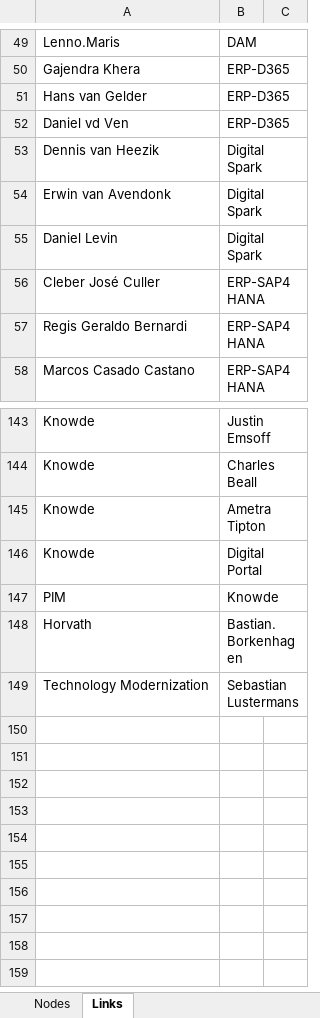
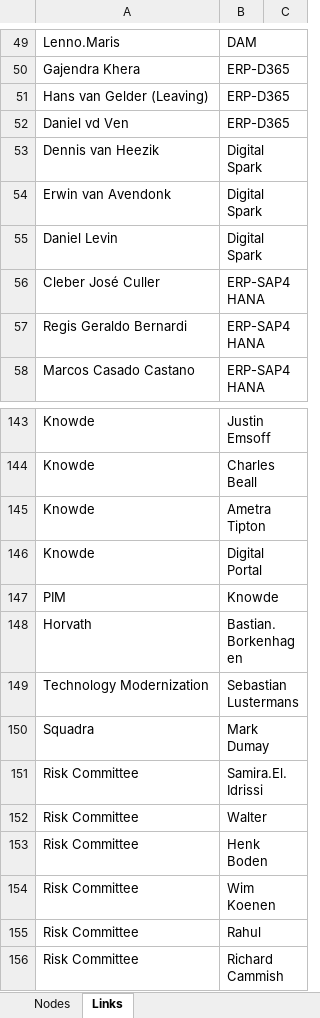
Before and after one commit to renenadorp/D3, an Excel workbook: relations/datasets/caldic.xlsx, sheet Links, drawn as a sheet; only a part is shown, gaps mark what is left out; values as stored, in another font and other column widths than the file's, no borders; table styles not drawn; the diff names each change by its address in the sheet, - before the commit and + after, or states it on an @@ line.

```diff
--- a/relations/datasets/caldic.xlsx (sheet Links)
+++ b/relations/datasets/caldic.xlsx (sheet Links)
-A51: Hans van Gelder
+A51: Hans van Gelder (Leaving)
+row 150: Squadra | Mark Dumay
+row 151: Risk Committee | Samira.El.Idrissi
+row 152: Risk Committee | Walter
+row 153: Risk Committee | Henk Boden
+row 154: Risk Committee | Wim Koenen
+row 155: Risk Committee | Rahul
+row 156: Risk Committee | Richard Cammish
```
Also changed, not shown: sheet Nodes, 54 other files.
